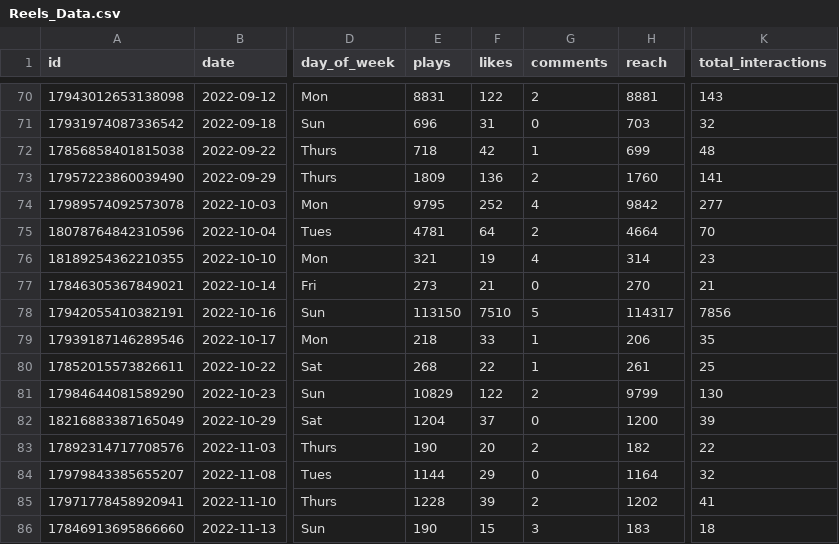
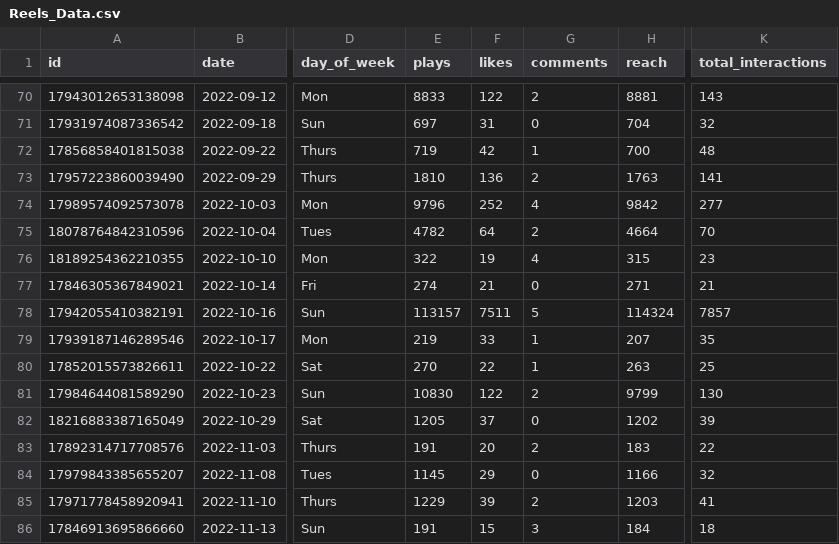
Before and after one commit to lucia-urcuyo/InstagramProject.Galulab, a CSV file: Reels_Data.csv, drawn as a sheet; only a part is shown, gaps mark what is left out; the diff covers the shown part only; the diff names each change by its address in the sheet, - before the commit and + after, or states it on an @@ line.

```diff
--- a/Reels_Data.csv
+++ b/Reels_Data.csv
-E70 (plays): 8831
+E70 (plays): 8833
-E71 (plays): 696
+E71 (plays): 697
-H71 (reach): 703
+H71 (reach): 704
-E72 (plays): 718
+E72 (plays): 719
-H72 (reach): 699
+H72 (reach): 700
-E73 (plays): 1809
+E73 (plays): 1810
-H73 (reach): 1760
+H73 (reach): 1763
-E74 (plays): 9795
+E74 (plays): 9796
-E75 (plays): 4781
+E75 (plays): 4782
-E76 (plays): 321
+E76 (plays): 322
-H76 (reach): 314
+H76 (reach): 315
-E77 (plays): 273
+E77 (plays): 274
-H77 (reach): 270
+H77 (reach): 271
-E78 (plays): 113150
+E78 (plays): 113157
-F78 (likes): 7510
+F78 (likes): 7511
-H78 (reach): 114317
+H78 (reach): 114324
-K78 (total_interactions): 7856
+K78 (total_interactions): 7857
-E79 (plays): 218
+E79 (plays): 219
-H79 (reach): 206
+H79 (reach): 207
-E80 (plays): 268
+E80 (plays): 270
-H80 (reach): 261
+H80 (reach): 263
-E81 (plays): 10829
+E81 (plays): 10830
-E82 (plays): 1204
+E82 (plays): 1205
-H82 (reach): 1200
+H82 (reach): 1202
-E83 (plays): 190
+E83 (plays): 191
-H83 (reach): 182
+H83 (reach): 183
-E84 (plays): 1144
+E84 (plays): 1145
-H84 (reach): 1164
+H84 (reach): 1166
-E85 (plays): 1228
+E85 (plays): 1229
-H85 (reach): 1202
+H85 (reach): 1203
-E86 (plays): 190
+E86 (plays): 191
-H86 (reach): 183
+H86 (reach): 184
```
Also changed, not shown: 59 edited cells elsewhere in this file, Photos_Data.csv, 1 other file.
